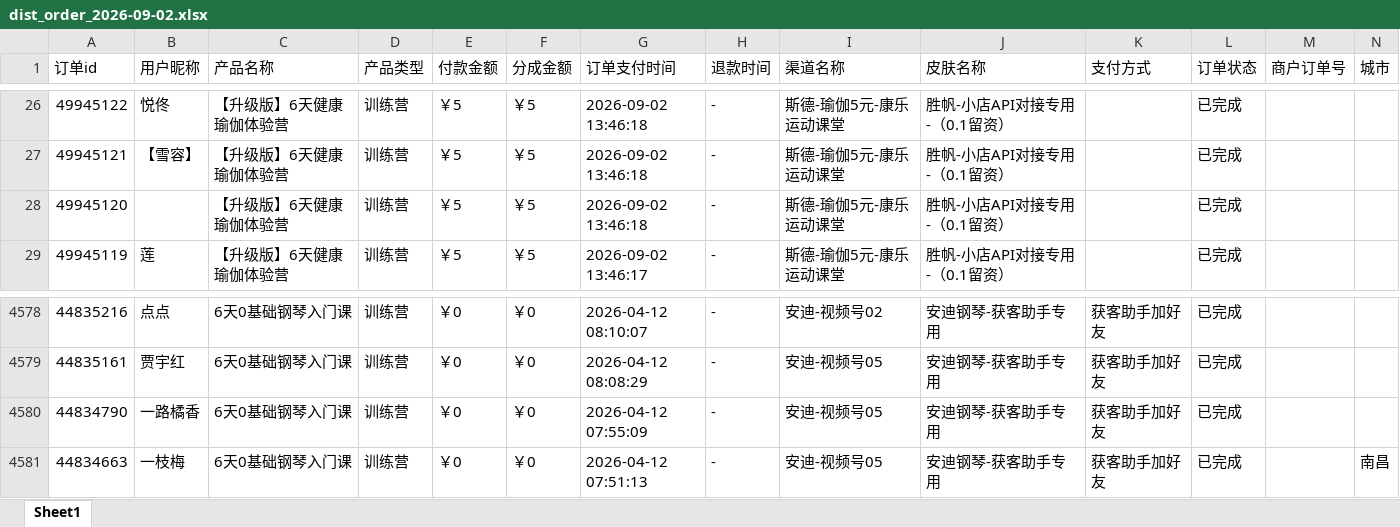
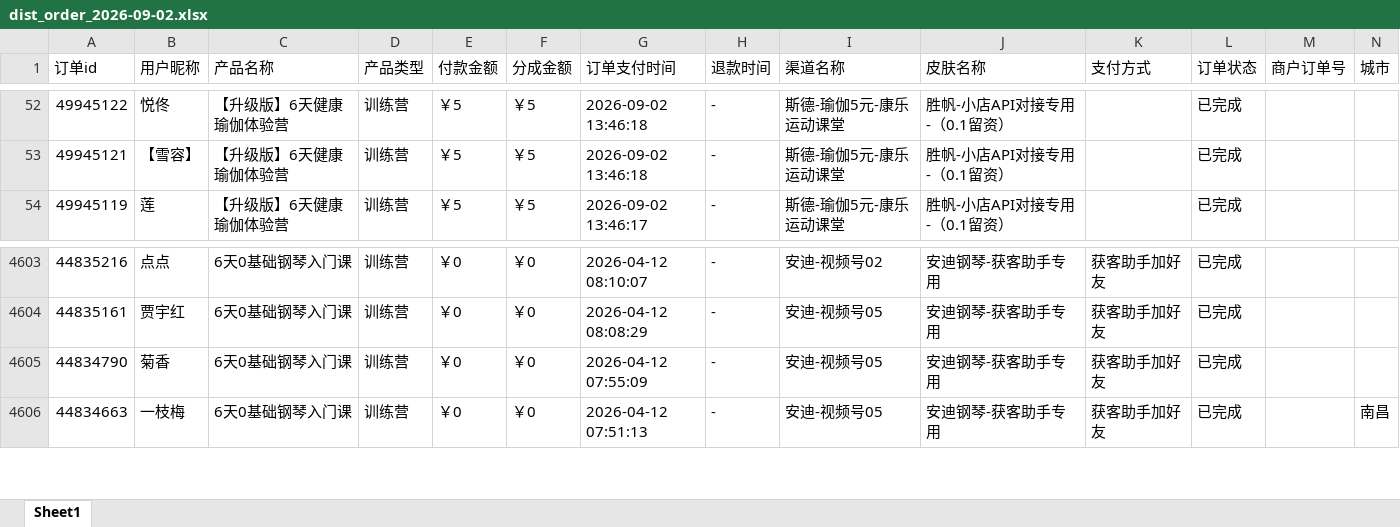
Before and after one commit to JNC121314/jianzhi-dashboard, an Excel workbook: data/exports/视频号/dist_order_2026-09-02.xlsx, sheet Sheet1, drawn as a sheet; only a part is shown, gaps mark what is left out; values as stored, in another font and other column widths than the file's, no borders; removed rows and columns are numbered as before the commit, all else as after; the diff covers the shown part only; the diff names each change by its address in the sheet, - before the commit and + after, or states it on an @@ line.

```diff
--- a/data/exports/视频号/dist_order_2026-09-02.xlsx (sheet Sheet1)
+++ b/data/exports/视频号/dist_order_2026-09-02.xlsx (sheet Sheet1)
-row 28: 49945120 |  | 【升级版】6天健康瑜伽体验营 | 训练营 | ￥5 | ￥5 | 2026-09-02 13:46:18 | - | 斯德-瑜伽5元-康乐运动课堂 | 胜帆-小店API对接专用-（0.1留资） |  | 已完成
-B4605 (用户昵称): 一路橘香
+B4605 (用户昵称): 菊香
```
Also changed, not shown: 26 added rows elsewhere in this sheet, data/exports/严总/dist_order_2026-09-02.xlsx, data/exports/毛毛矩阵/dist_order_2026-09-02.xlsx, 7 other files.
